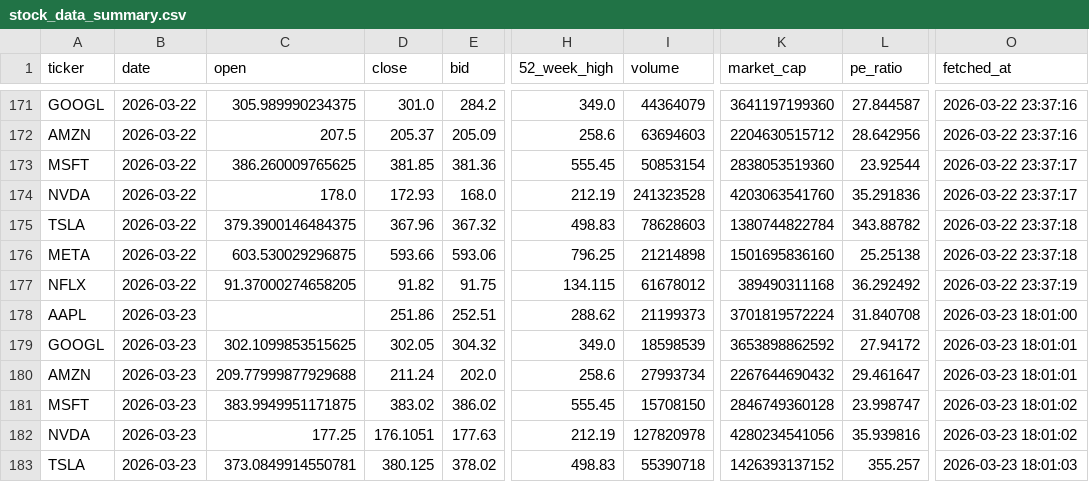
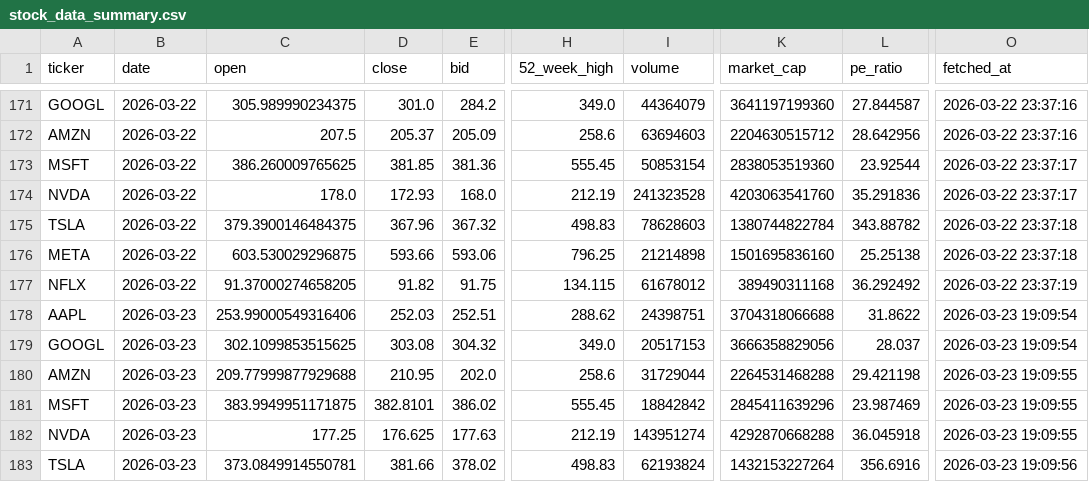
Before and after one commit to Kasuba-phani/stock-sentiment-tracker, a CSV file: data/stock_data_summary.csv, drawn as a sheet; only a part is shown, gaps mark what is left out; the diff covers the shown part only; the diff names each change by its address in the sheet, - before the commit and + after, or states it on an @@ line.

```diff
--- a/data/stock_data_summary.csv
+++ b/data/stock_data_summary.csv
-C178 (open): (empty)
+C178 (open): 253.99000549316406
-D178 (close): 251.86
+D178 (close): 252.03
-I178 (volume): 21199373
+I178 (volume): 24398751
-K178 (market_cap): 3701819572224
+K178 (market_cap): 3704318066688
-L178 (pe_ratio): 31.840708
+L178 (pe_ratio): 31.8622
-O178 (fetched_at): 2026-03-23 18:01:00
+O178 (fetched_at): 2026-03-23 19:09:54
-D179 (close): 302.05
+D179 (close): 303.08
-I179 (volume): 18598539
+I179 (volume): 20517153
-K179 (market_cap): 3653898862592
+K179 (market_cap): 3666358829056
-L179 (pe_ratio): 27.94172
+L179 (pe_ratio): 28.037
-O179 (fetched_at): 2026-03-23 18:01:01
+O179 (fetched_at): 2026-03-23 19:09:54
-D180 (close): 211.24
+D180 (close): 210.95
-I180 (volume): 27993734
+I180 (volume): 31729044
-K180 (market_cap): 2267644690432
+K180 (market_cap): 2264531468288
-L180 (pe_ratio): 29.461647
+L180 (pe_ratio): 29.421198
-O180 (fetched_at): 2026-03-23 18:01:01
+O180 (fetched_at): 2026-03-23 19:09:55
-D181 (close): 383.02
+D181 (close): 382.8101
-I181 (volume): 15708150
+I181 (volume): 18842842
-K181 (market_cap): 2846749360128
+K181 (market_cap): 2845411639296
-L181 (pe_ratio): 23.998747
+L181 (pe_ratio): 23.987469
-O181:O182 (fetched_at): 2026-03-23 18:01:02
+O181:O182 (fetched_at): 2026-03-23 19:09:55
-D182 (close): 176.1051
+D182 (close): 176.625
-I182 (volume): 127820978
+I182 (volume): 143951274
-K182 (market_cap): 4280234541056
+K182 (market_cap): 4292870668288
-L182 (pe_ratio): 35.939816
+L182 (pe_ratio): 36.045918
-D183 (close): 380.125
+D183 (close): 381.66
-I183 (volume): 55390718
+I183 (volume): 62193824
-K183 (market_cap): 1426393137152
+K183 (market_cap): 1432153227264
-L183 (pe_ratio): 355.257
+L183 (pe_ratio): 356.6916
-O183 (fetched_at): 2026-03-23 18:01:03
+O183 (fetched_at): 2026-03-23 19:09:56
```
Also changed, not shown: 10 edited cells elsewhere in this file, data/raw_news/news_20260323.csv.
